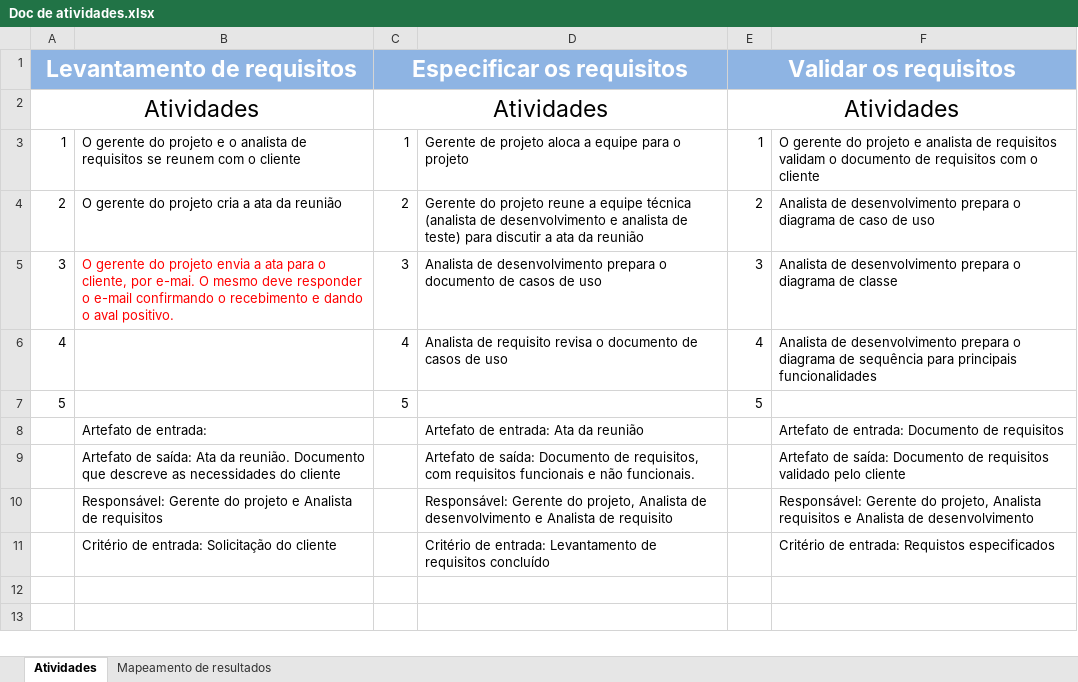
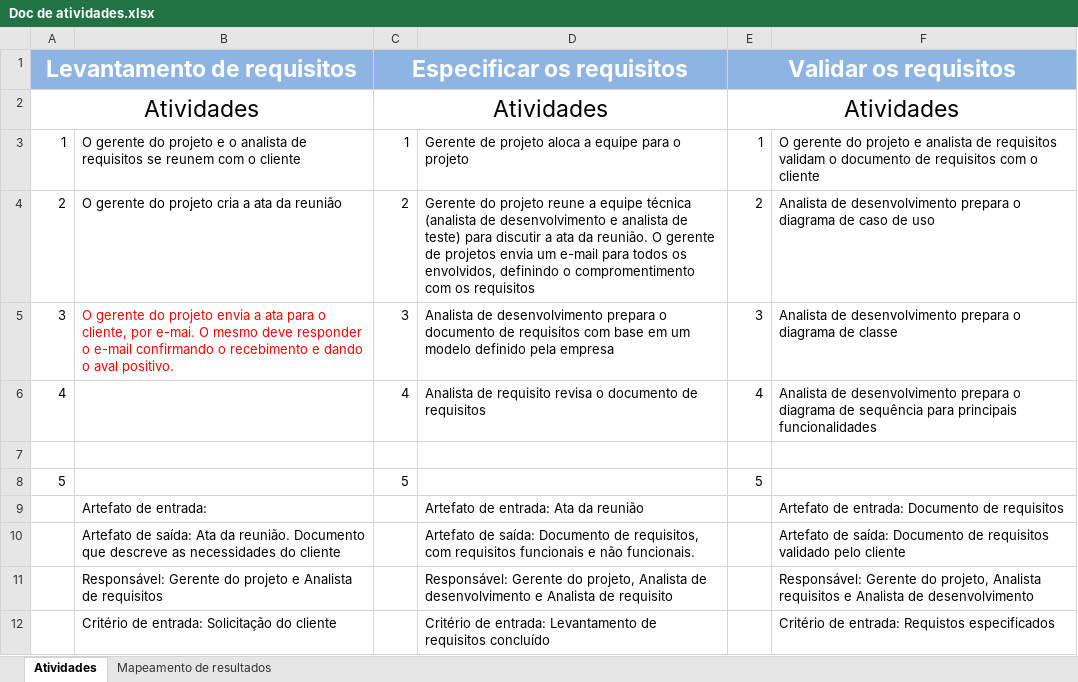
Before and after one commit to Andyabras/qualidade_sof_fa7, an Excel workbook: Doc de atividades.xlsx, sheet Atividades, drawn as a sheet; values as stored, in another font and other column widths than the file's, no borders; the diff names each change by its address in the sheet, - before the commit and + after, or states it on an @@ line.

Commit message:
correção do GRE02

```diff
--- a/Doc de atividades.xlsx (sheet Atividades)
+++ b/Doc de atividades.xlsx (sheet Atividades)
-D4: …ata da reunião
+D4: …ata da reunião. O gerente de projetos envia um e-mail para todos os envolvidos, definindo o compromentimento com os requisitos
-D5: …documento de casos de uso
+D5: …documento de requisitos com base em um modelo definido pela empresa
-D6: …documento de casos de uso
+D6: …documento de requisitos
+row 7: (empty)
```
Also changed, not shown: sheet Mapeamento de resultados.
